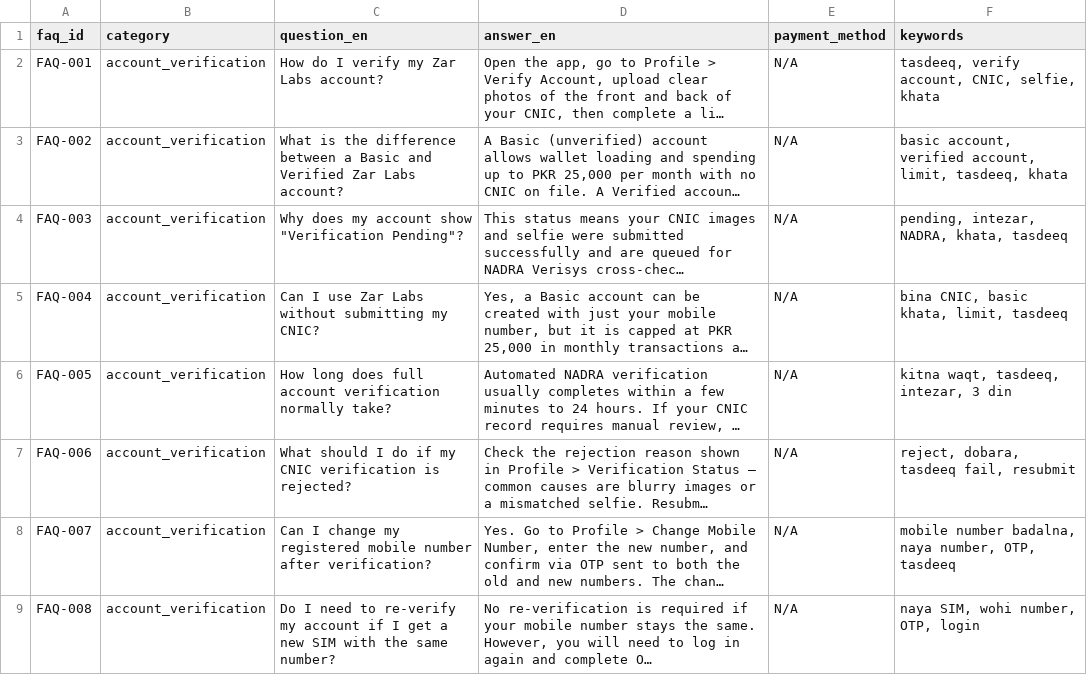
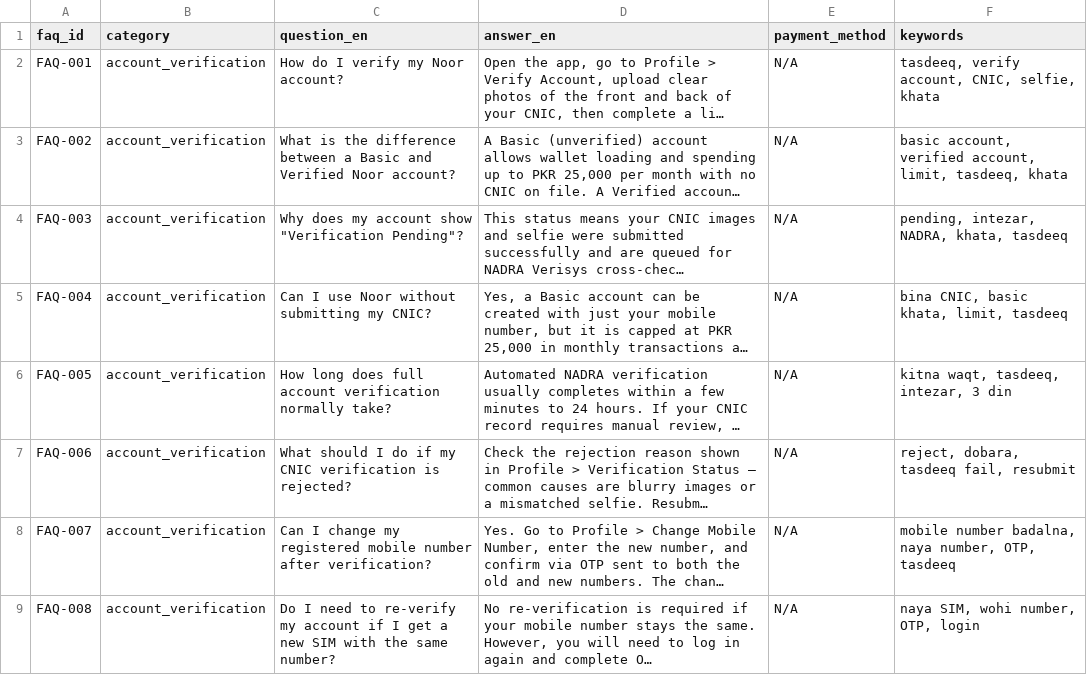
Before and after one commit to hnprivv/Kafi, a CSV file: data/noor_faq_knowledge_base.csv, drawn as a sheet; only a part is shown; long unchanged cells end in …; the diff covers the shown part only; the diff names each change by its address in the sheet, - before the commit and + after, or states it on an @@ line.

```diff
--- a/data/noor_faq_knowledge_base.csv
+++ b/data/noor_faq_knowledge_base.csv
-C2 (question_en): How do I verify my Zar Labs account?
+C2 (question_en): How do I verify my Noor account?
-C3 (question_en): …and Verified Zar Labs account?
+C3 (question_en): …and Verified Noor account?
-C5 (question_en): Can I use Zar Labs without submitting my CNIC?
+C5 (question_en): Can I use Noor without submitting my CNIC?
```
Also changed, not shown: 57 edited cells elsewhere in this file, data/eval_results_retrieval_only.csv, data/noor_synthetic_queries.csv, 22 other files.
